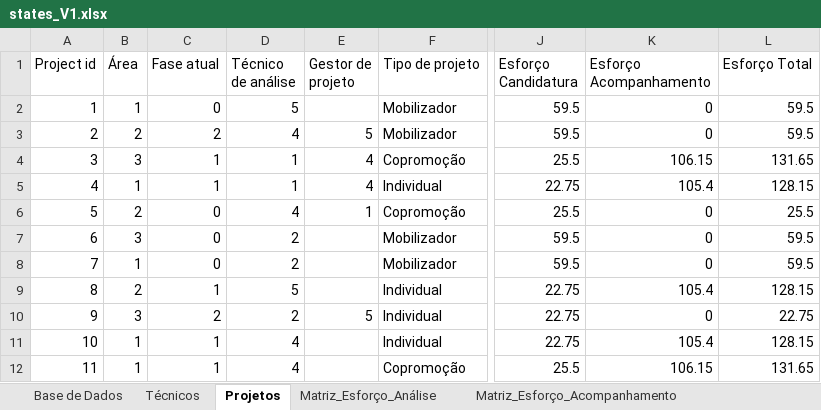
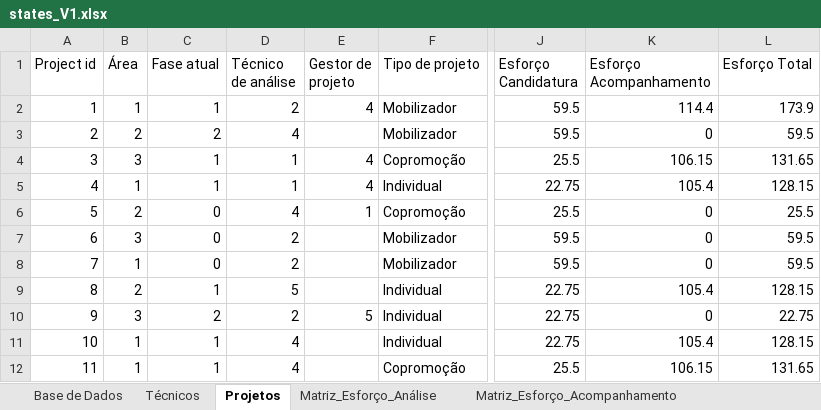
Before and after one commit to El-Banderas/Alocacao_ANI_Prototipo, an Excel workbook: states_experiences/states_V1.xlsx, sheet Projetos, drawn as a sheet; only a part is shown, gaps mark what is left out; values as stored, in another font and other column widths than the file's, no borders; the diff names each change by its address in the sheet, - before the commit and + after, or states it on an @@ line.

```diff
--- a/states_experiences/states_V1.xlsx (sheet Projetos)
+++ b/states_experiences/states_V1.xlsx (sheet Projetos)
-C2 (Fase atual): 0
+C2 (Fase atual): 1
-D2 (Técnico de análise): 5
+D2 (Técnico de análise): 2
-E2 (Gestor de projeto): (empty)
+E2 (Gestor de projeto): 4
-K2 (Esforço Acompanhamento): 0
+K2 (Esforço Acompanhamento): 114.4
-L2 (Esforço Total): 59.5
+L2 (Esforço Total): 173.9
-E3 (Gestor de projeto): 5
+E3 (Gestor de projeto): (empty)
```
Also changed, not shown: sheet Matriz_Esforço_Atual, sheet Esforço_Técnico, sheet Matriz_Alocação_Acompanhamento, sheet Matriz_Esforço_Acompanhamento, sheet Matriz_Alocação_Análise, formulas that keep their value, states_experiences/states.xlsx.
